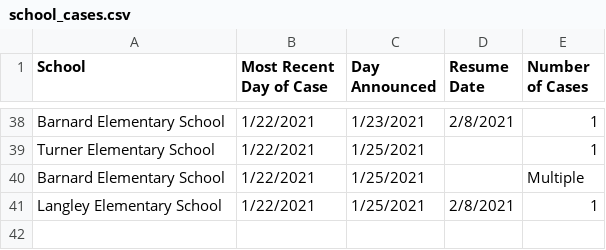
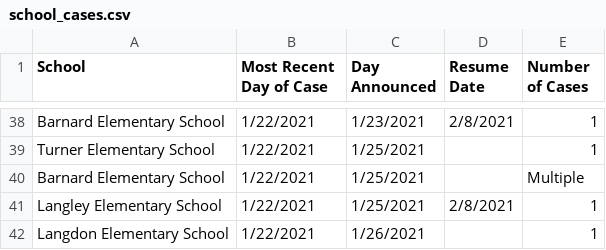
Before and after one commit to rstahlin/rstahlin.github.io, a CSV file: school_cases.csv, drawn as a sheet; only a part is shown, gaps mark what is left out.

```diff
--- a/school_cases.csv
+++ b/school_cases.csv
@@ -41 +41,2 @@ Barnard Elementary School,1/22/2021,1/25/2021,,Multiple
 Langley Elementary School,1/22/2021,1/25/2021,2/8/2021,1
+Langdon Elementary School,1/22/2021,1/26/2021,,1
```
Also changed, not shown: data.csv, 1 other file.
